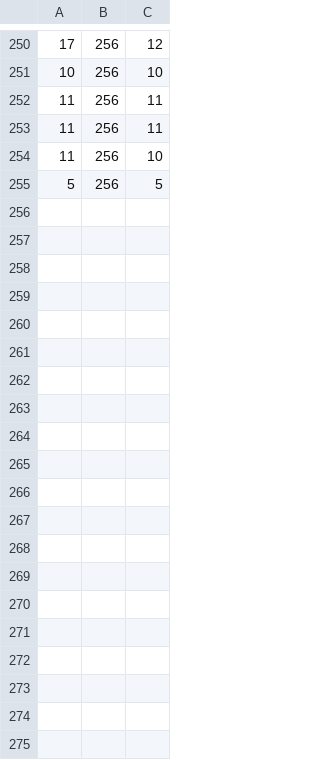
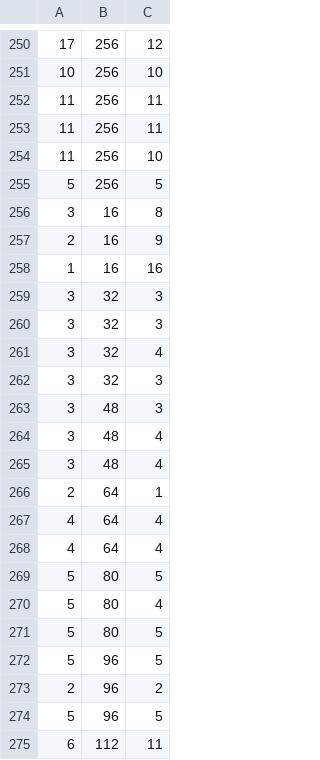
Before and after one commit to betpaolo/tesi, a CSV file: Tesi_v2/encryption_data_aes_2.csv, drawn as a sheet; only a part is shown, gaps mark what is left out; the diff covers the shown part only; the diff names each change by its address in the sheet, - before the commit and + after, or states it on an @@ line.

```diff
--- a/Tesi_v2/encryption_data_aes_2.csv
+++ b/Tesi_v2/encryption_data_aes_2.csv
+row 256: 3 | 16 | 8
+row 257: 2 | 16 | 9
+row 258: 1 | 16 | 16
+row 259: 3 | 32 | 3
+row 260: 3 | 32 | 3
+row 261: 3 | 32 | 4
+row 262: 3 | 32 | 3
+row 263: 3 | 48 | 3
+row 264: 3 | 48 | 4
+row 265: 3 | 48 | 4
+row 266: 2 | 64 | 1
+row 267: 4 | 64 | 4
+row 268: 4 | 64 | 4
+row 269: 5 | 80 | 5
+row 270: 5 | 80 | 4
+row 271: 5 | 80 | 5
+row 272: 5 | 96 | 5
+row 273: 2 | 96 | 2
+row 274: 5 | 96 | 5
+row 275: 6 | 112 | 11
```
Also changed, not shown: 31 added rows elsewhere in this file, Tesi_v2/encryption_data_ckks_2.csv.
